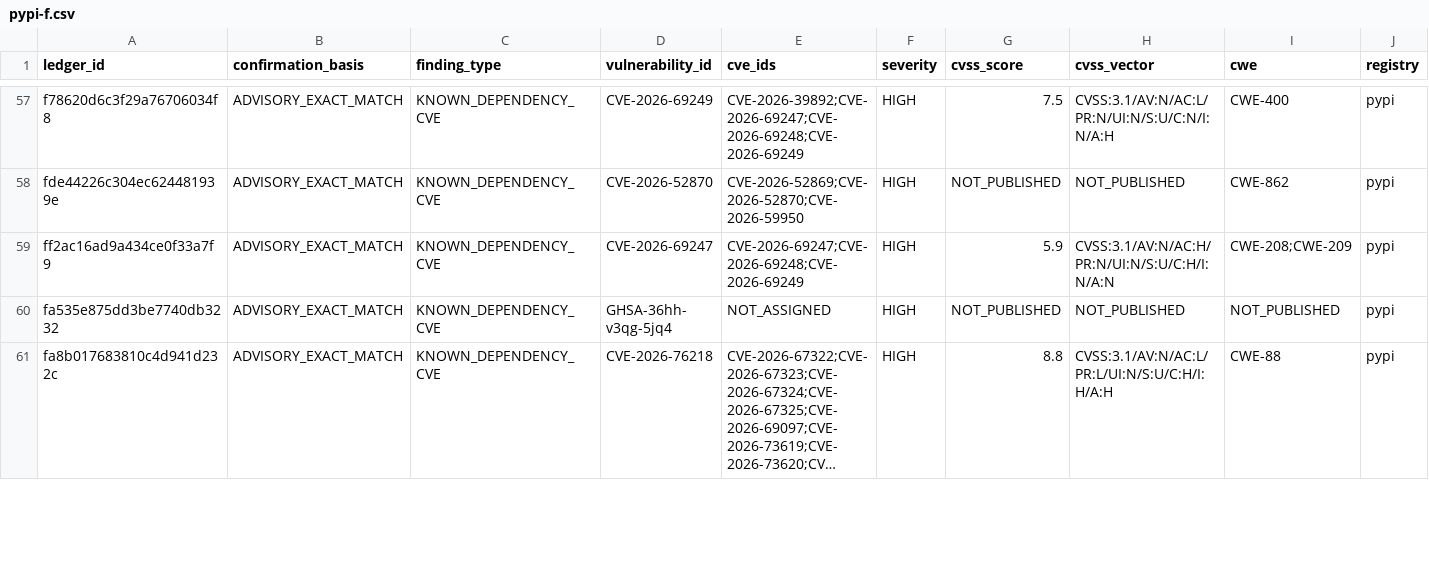
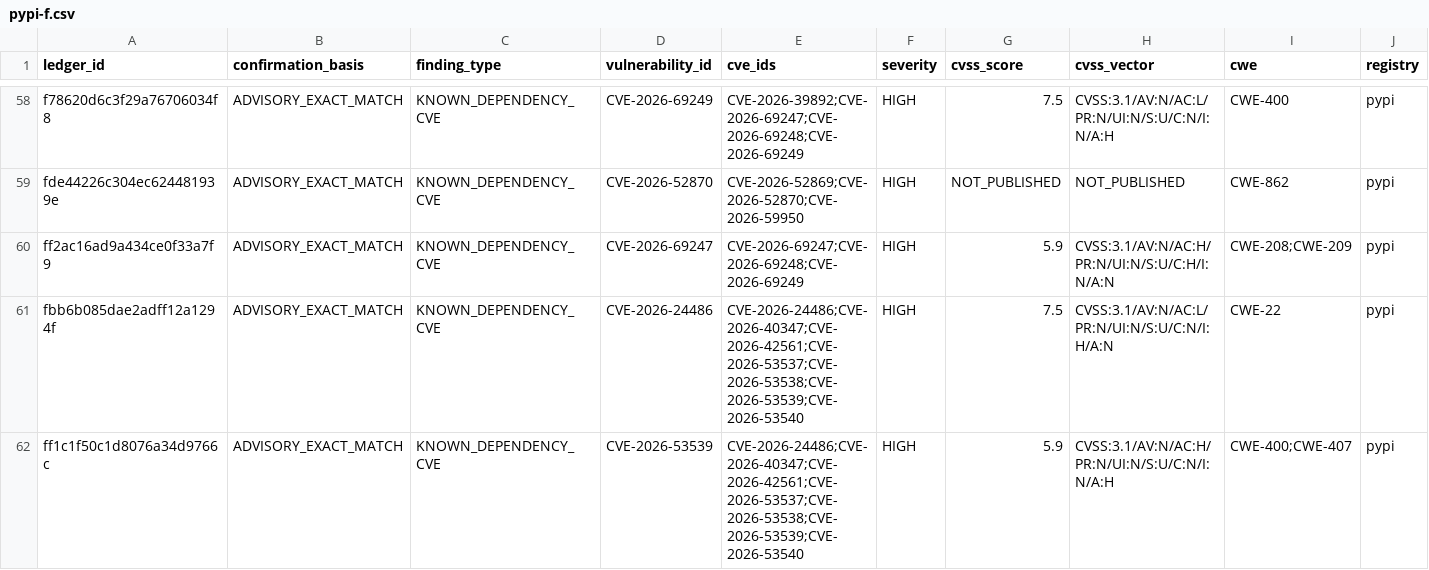
Before and after one commit to OpenSource-For-Freedom/Huginn, a CSV file: ledger/cve_ledger/pypi-f.csv, drawn as a sheet; only a part is shown, gaps mark what is left out; the shorter side is filled out with more unchanged rows; long unchanged cells end in …; rows hold the shown columns only; the diff covers the shown part only; the diff names each change by its address in the sheet, - before the commit and + after, or states it on an @@ line.

```diff
--- a/ledger/cve_ledger/pypi-f.csv
+++ b/ledger/cve_ledger/pypi-f.csv
+row 61: fbb6b085dae2adff12a1294f | ADVISORY_EXACT_MATCH | KNOWN_DEPENDENCY_CVE | CVE-2026-24486 | CVE-2026-24486;CVE-2026-40347;CVE-2026-42561;CVE-2026-53537;CVE-2026-53538;CVE-2026-53539;CVE-2026-53540 | HIGH | 7.5 | CVSS:3.1/AV:N/AC:L/PR:N/UI:N/S:U/C:N/I:H/A:N | CWE-22 | pypi
+row 62: ff1c1f50c1d8076a34d9766c | ADVISORY_EXACT_MATCH | KNOWN_DEPENDENCY_CVE | CVE-2026-53539 | CVE-2026-24486;CVE-2026-40347;CVE-2026-42561;CVE-2026-53537;CVE-2026-53538;CVE-2026-53539;CVE-2026-53540 | HIGH | 5.9 | CVSS:3.1/AV:N/AC:H/PR:N/UI:N/S:U/C:N/I:N/A:H | CWE-400;CWE-407 | pypi
```
Also changed, not shown: 4 added rows elsewhere in this file, ledger/cve_ledger/pypi-0.csv, ledger/cve_ledger/pypi-1.csv, 20 other files.
